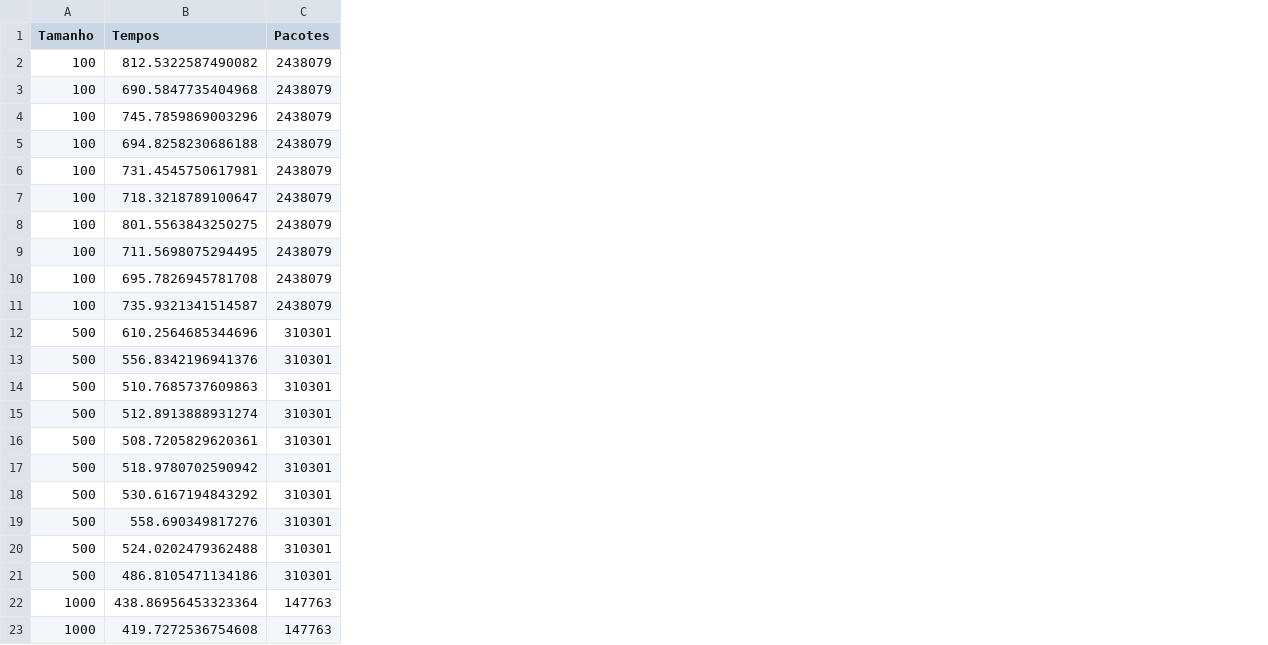
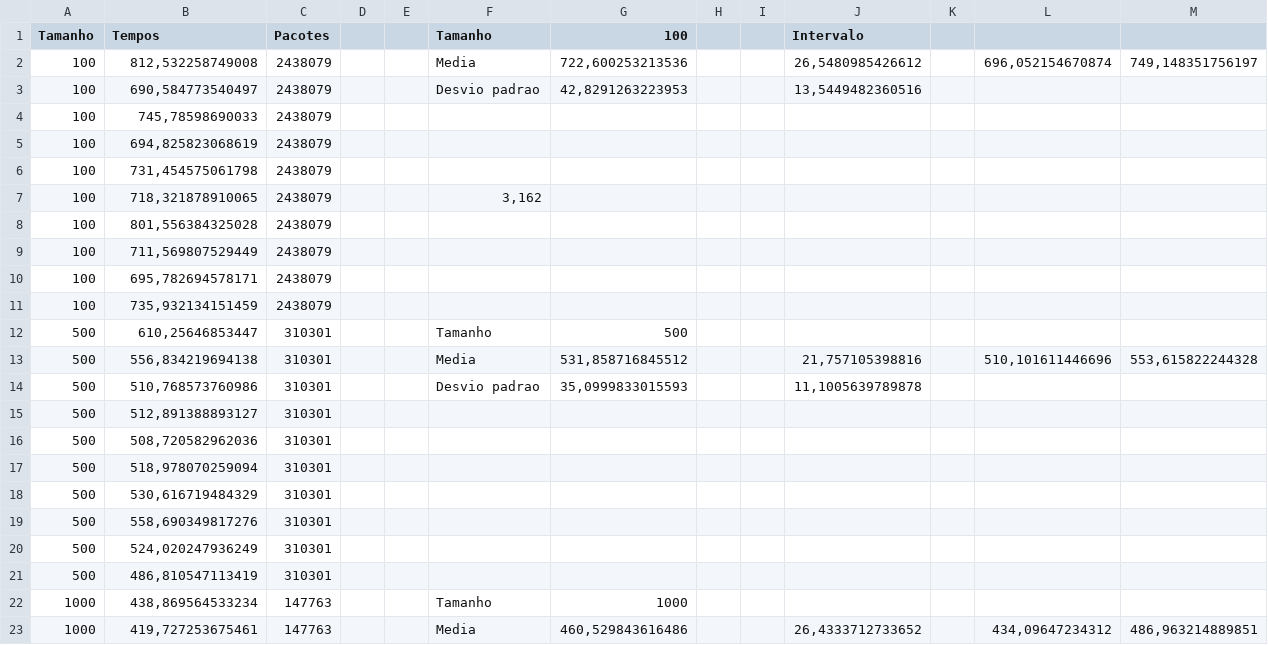
Before and after one commit to robertaalcantara/Protocolos-TCP-e-UDP, a CSV file: ResultadosUDPComGarantiaPCPETEthernet.csv, drawn as a sheet; only a part is shown; the diff covers the shown part only; the diff names each change by its address in the sheet, - before the commit and + after, or states it on an @@ line.

Commit message:
csv com garantia

```diff
--- a/ResultadosUDPComGarantiaPCPETEthernet.csv
+++ b/ResultadosUDPComGarantiaPCPETEthernet.csv
+column D, empty
+column E, empty
+column F (Tamanho), rows 2-23: Media | Desvio padrao |  |  |  | 3,162 |  |  |  |  | Tamanho | Media | Desvio padrao |  |  |  |  |  |  |  | Tamanho | Media
+column G (100), rows 2-23: 722,600253213536 | 42,8291263223953 |  |  |  |  |  |  |  |  | 500 | 531,858716845512 | 35,0999833015593 |  |  |  |  |  |  |  | 1000 | 460,529843616486
+column H, empty
+column I, empty
+column J (Intervalo), rows 2-23: 26,5480985426612 | 13,5449482360516 |  |  |  |  |  |  |  |  |  | 21,757105398816 | 11,1005639789878 |  |  |  |  |  |  |  |  | 26,4333712733652
+column K, empty
+column L, rows 2-23: 696,052154670874 |  |  |  |  |  |  |  |  |  |  | 510,101611446696 |  |  |  |  |  |  |  |  |  | 434,09647234312
+column M, rows 2-23: 749,148351756197 |  |  |  |  |  |  |  |  |  |  | 553,615822244328 |  |  |  |  |  |  |  |  |  | 486,963214889851
-B2 (Tempos): 812.5322587490082
+B2 (Tempos): 812,532258749008
-B3 (Tempos): 690.5847735404968
+B3 (Tempos): 690,584773540497
-B4 (Tempos): 745.7859869003296
+B4 (Tempos): 745,78598690033
-B5 (Tempos): 694.8258230686188
+B5 (Tempos): 694,825823068619
-B6 (Tempos): 731.4545750617981
+B6 (Tempos): 731,454575061798
-B7 (Tempos): 718.3218789100647
+B7 (Tempos): 718,321878910065
-B8 (Tempos): 801.5563843250275
+B8 (Tempos): 801,556384325028
-B9 (Tempos): 711.5698075294495
+B9 (Tempos): 711,569807529449
-B10 (Tempos): 695.7826945781708
+B10 (Tempos): 695,782694578171
-B11 (Tempos): 735.9321341514587
+B11 (Tempos): 735,932134151459
-B12 (Tempos): 610.2564685344696
+B12 (Tempos): 610,25646853447
-B13 (Tempos): 556.8342196941376
+B13 (Tempos): 556,834219694138
-B14 (Tempos): 510.7685737609863
+B14 (Tempos): 510,768573760986
-B15 (Tempos): 512.8913888931274
+B15 (Tempos): 512,891388893127
-B16 (Tempos): 508.7205829620361
+B16 (Tempos): 508,720582962036
-B17 (Tempos): 518.9780702590942
+B17 (Tempos): 518,978070259094
-B18 (Tempos): 530.6167194843292
+B18 (Tempos): 530,616719484329
-B19 (Tempos): 558.690349817276
+B19 (Tempos): 558,690349817276
-B20 (Tempos): 524.0202479362488
+B20 (Tempos): 524,020247936249
-B21 (Tempos): 486.8105471134186
+B21 (Tempos): 486,810547113419
-B22 (Tempos): 438.86956453323364
+B22 (Tempos): 438,869564533234
-B23 (Tempos): 419.7272536754608
+B23 (Tempos): 419,727253675461
```
Also changed, not shown: 8 edited cells elsewhere in this file.
